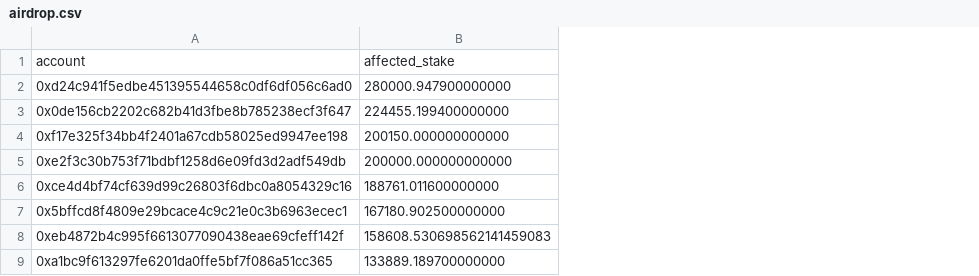
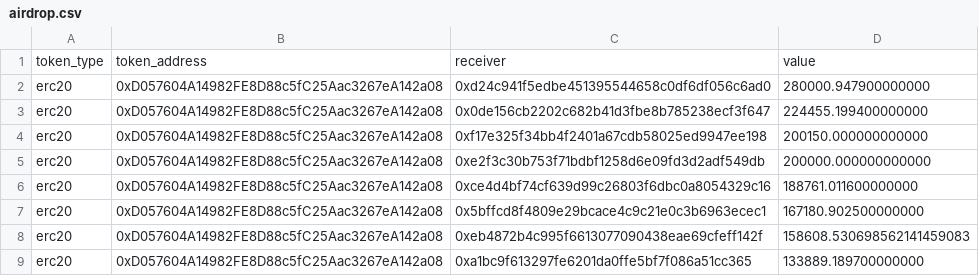
Before and after one commit to hoprnet/hopr-stake, a CSV file: rescue/airdrop.csv, drawn as a sheet; only a part is shown; removed rows and columns are numbered as before the commit, all else as after; the diff names each change by its address in the sheet, - before the commit and + after, or states it on an @@ line.

Commit message:
format acc. csv airdrop

```diff
--- a/rescue/airdrop.csv
+++ b/rescue/airdrop.csv
+column A, rows 2-9: all erc20
+column B, rows 2-9: all 0xD057604A14982FE8D88c5fC25Aac3267eA142a08
-row 1: account | affected_stake
+row 1: token_type | token_address | receiver | value
```
